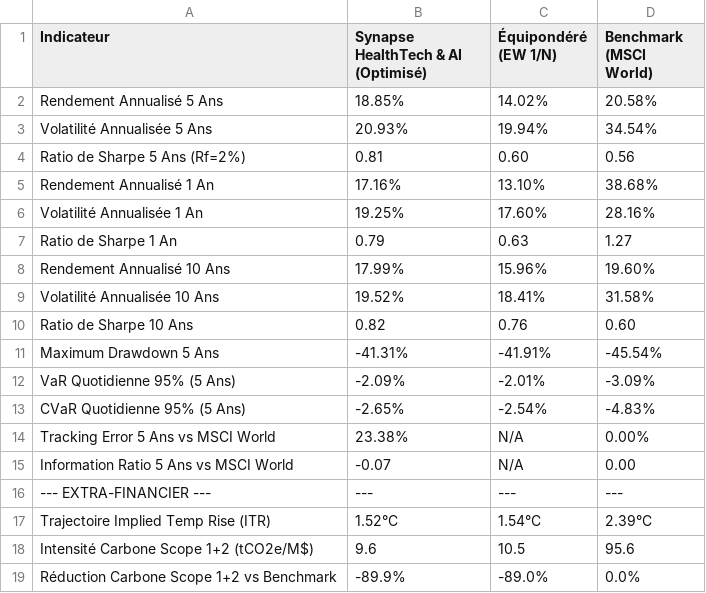
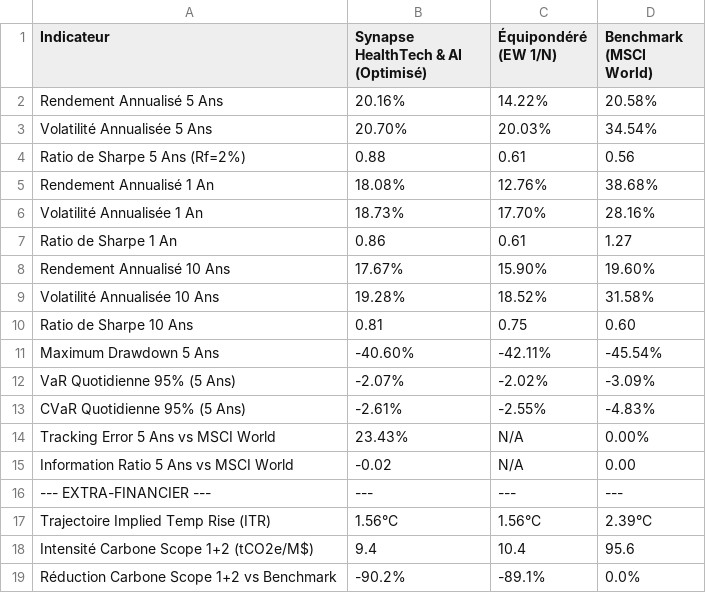
Before and after one commit to daphnelotterie/Green-Finance, a CSV file: data/resultats_backtest_comparaison.csv, drawn as a sheet; only a part is shown; the diff covers the shown part only.

```diff
--- a/data/resultats_backtest_comparaison.csv
+++ b/data/resultats_backtest_comparaison.csv
@@ -1,19 +1,19 @@
 Indicateur,Synapse HealthTech & AI (Optimisé),Équipondéré (EW 1/N),Benchmark (MSCI World)
-Rendement Annualisé 5 Ans,18.85%,14.02%,20.58%
-Volatilité Annualisée 5 Ans,20.93%,19.94%,34.54%
-Ratio de Sharpe 5 Ans (Rf=2%),0.81,0.60,0.56
-Rendement Annualisé 1 An,17.16%,13.10%,38.68%
-Volatilité Annualisée 1 An,19.25%,17.60%,28.16%
-Ratio de Sharpe 1 An,0.79,0.63,1.27
-Rendement Annualisé 10 Ans,17.99%,15.96%,19.60%
-Volatilité Annualisée 10 Ans,19.52%,18.41%,31.58%
-Ratio de Sharpe 10 Ans,0.82,0.76,0.60
-Maximum Drawdown 5 Ans,-41.31%,-41.91%,-45.54%
-VaR Quotidienne 95% (5 Ans),-2.09%,-2.01%,-3.09%
-CVaR Quotidienne 95% (5 Ans),-2.65%,-2.54%,-4.83%
-Tracking Error 5 Ans vs MSCI World,23.38%,N/A,0.00%
-Information Ratio 5 Ans vs MSCI World,-0.07,N/A,0.00
+Rendement Annualisé 5 Ans,20.16%,14.22%,20.58%
+Volatilité Annualisée 5 Ans,20.70%,20.03%,34.54%
+Ratio de Sharpe 5 Ans (Rf=2%),0.88,0.61,0.56
+Rendement Annualisé 1 An,18.08%,12.76%,38.68%
+Volatilité Annualisée 1 An,18.73%,17.70%,28.16%
+Ratio de Sharpe 1 An,0.86,0.61,1.27
+Rendement Annualisé 10 Ans,17.67%,15.90%,19.60%
+Volatilité Annualisée 10 Ans,19.28%,18.52%,31.58%
+Ratio de Sharpe 10 Ans,0.81,0.75,0.60
+Maximum Drawdown 5 Ans,-40.60%,-42.11%,-45.54%
+VaR Quotidienne 95% (5 Ans),-2.07%,-2.02%,-3.09%
+CVaR Quotidienne 95% (5 Ans),-2.61%,-2.55%,-4.83%
+Tracking Error 5 Ans vs MSCI World,23.43%,N/A,0.00%
+Information Ratio 5 Ans vs MSCI World,-0.02,N/A,0.00
 --- EXTRA-FINANCIER ---,---,---,---
-Trajectoire Implied Temp Rise (ITR),1.52°C,1.54°C,2.39°C
-Intensité Carbone Scope 1+2 (tCO2e/M$),9.6,10.5,95.6
-Réduction Carbone Scope 1+2 vs Benchmark,-89.9%,-89.0%,0.0%
+Trajectoire Implied Temp Rise (ITR),1.56°C,1.56°C,2.39°C
+Intensité Carbone Scope 1+2 (tCO2e/M$),9.4,10.4,95.6
+Réduction Carbone Scope 1+2 vs Benchmark,-90.2%,-89.1%,0.0%
```
Also changed, not shown: 20 edited cells elsewhere in this file, data/actifs_notre_secteur_healthtech_ai.csv, data/portefeuille_final_pondere.csv, 7 other files.
